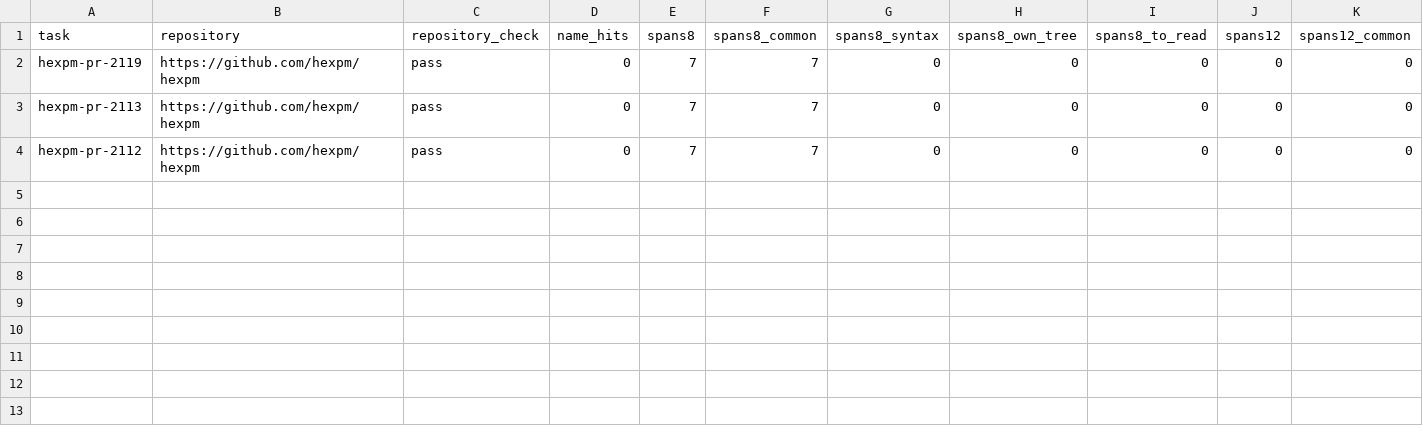
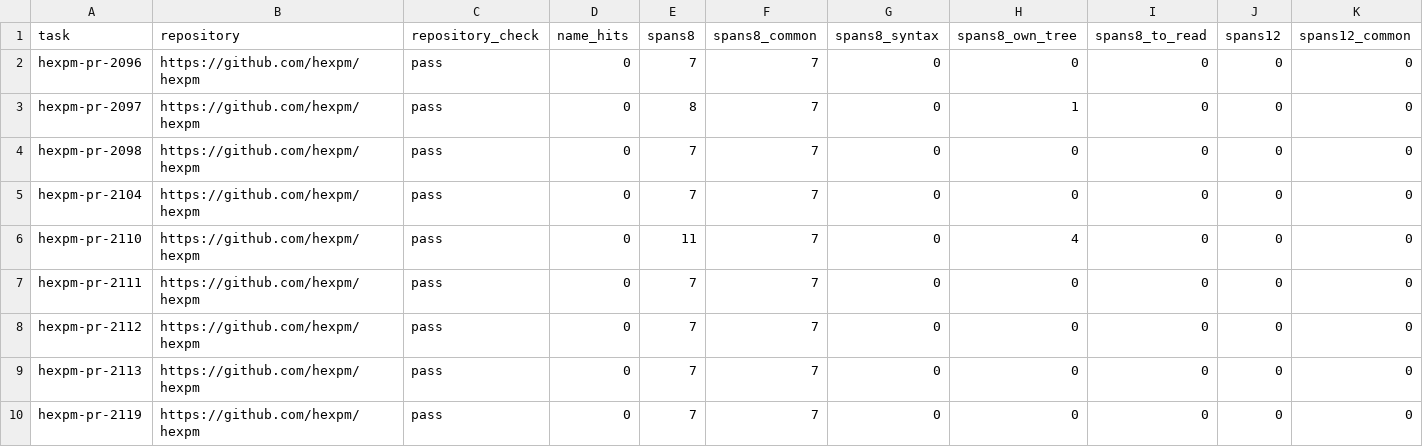
Before and after one commit to Cinderella-Man/elixir-agents-on-mining-rigs, a TSV file: docs/data/2026-11-12_cases_hexpm_hexpm/holdout_tasks.tsv, drawn as a sheet; only a part is shown; rows hold the shown columns only; the diff names each change by its address in the sheet, - before the commit and + after, or states it on an @@ line.

```diff
--- a/docs/data/2026-11-12_cases_hexpm_hexpm/holdout_tasks.tsv
+++ b/docs/data/2026-11-12_cases_hexpm_hexpm/holdout_tasks.tsv
+row 2: hexpm-pr-2096 | https://github.com/hexpm/hexpm | pass | 0 | 7 | 7 | 0 | 0 | 0 | 0 | 0
+row 3: hexpm-pr-2097 | https://github.com/hexpm/hexpm | pass | 0 | 8 | 7 | 0 | 1 | 0 | 0 | 0
+row 4: hexpm-pr-2098 | https://github.com/hexpm/hexpm | pass | 0 | 7 | 7 | 0 | 0 | 0 | 0 | 0
+row 5: hexpm-pr-2104 | https://github.com/hexpm/hexpm | pass | 0 | 7 | 7 | 0 | 0 | 0 | 0 | 0
+row 6: hexpm-pr-2110 | https://github.com/hexpm/hexpm | pass | 0 | 11 | 7 | 0 | 4 | 0 | 0 | 0
+row 7: hexpm-pr-2111 | https://github.com/hexpm/hexpm | pass | 0 | 7 | 7 | 0 | 0 | 0 | 0 | 0
@@ row 4 moved to row 8: hexpm-pr-2112 @@
@@ row 3 moved to row 9: hexpm-pr-2113 @@
```
Also changed, not shown: docs/data/2026-11-12_cases_hexpm_hexpm/deps_flagged.tsv, docs/data/2026-11-12_cases_hexpm_hexpm/scans.tsv, 12 other files.
